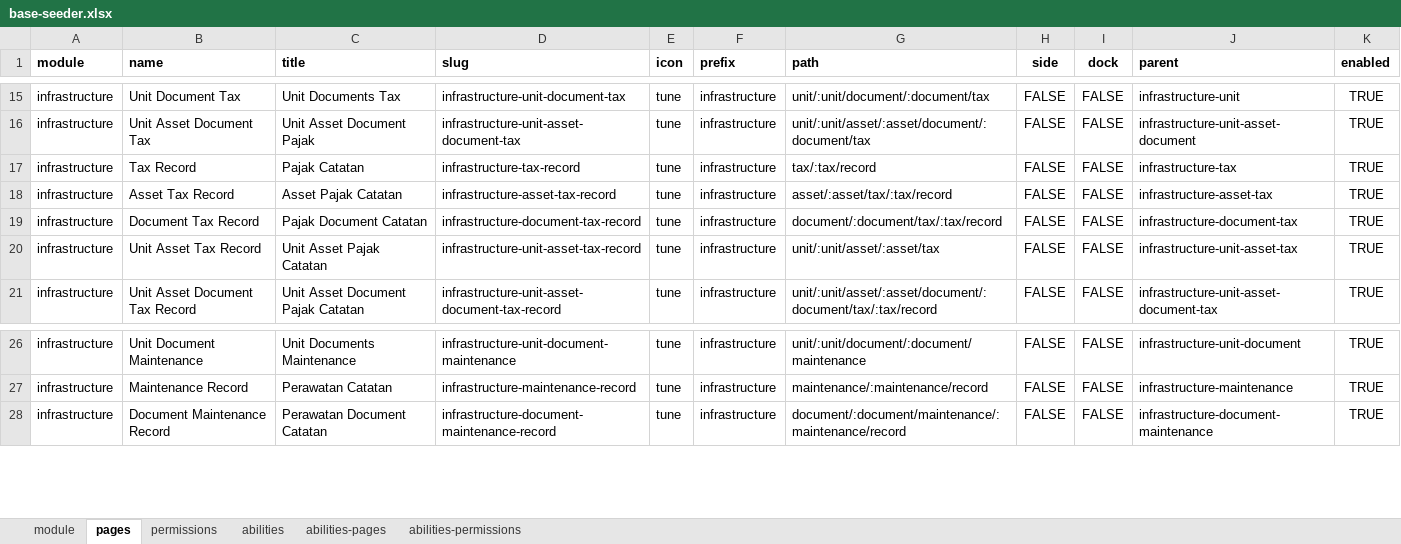
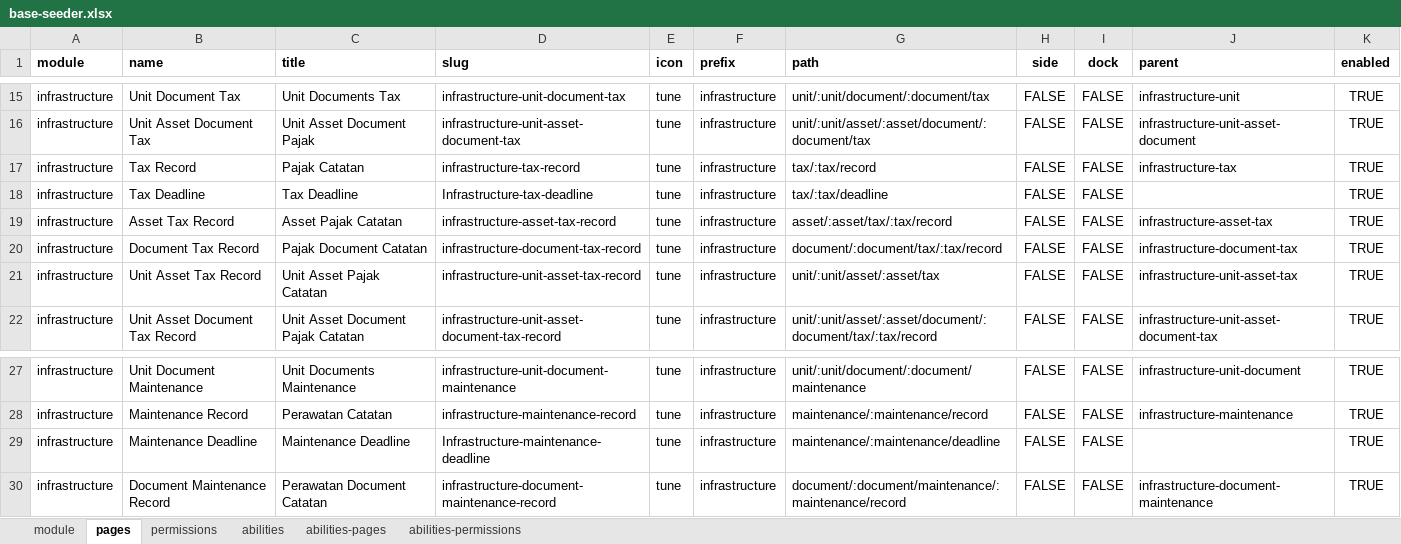
Before and after one commit to ItsJiran/mod-sarpras, an Excel workbook: database/masters/base-seeder.xlsx, sheet pages, drawn as a sheet; only a part is shown, gaps mark what is left out; values as stored, in another font and other column widths than the file's, no borders; the diff names each change by its address in the sheet, - before the commit and + after, or states it on an @@ line.

```diff
--- a/database/masters/base-seeder.xlsx (sheet pages)
+++ b/database/masters/base-seeder.xlsx (sheet pages)
+row 18: infrastructure | Tax Deadline | Tax Deadline | Infrastructure-tax-deadline | tune | infrastructure | tax/:tax/deadline | FALSE | FALSE |  | TRUE
+row 29: infrastructure | Maintenance Deadline | Maintenance Deadline | Infrastructure-maintenance-deadline | tune | infrastructure | maintenance/:maintenance/deadline | FALSE | FALSE |  | TRUE
```
Also changed, not shown: 2 other files.
